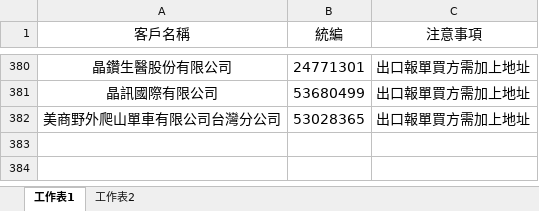
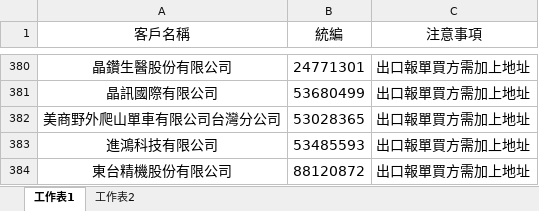
Before and after one commit to liyijung/Export-declaration, an Excel workbook: thingsToNote.xlsx, sheet 工作表1, drawn as a sheet; only a part is shown, gaps mark what is left out; values as stored, in another font and other column widths than the file's, no borders; conditional formats not drawn; the diff names each change by its address in the sheet, - before the commit and + after, or states it on an @@ line.

Commit message:
Add files via upload

```diff
--- a/thingsToNote.xlsx (sheet 工作表1)
+++ b/thingsToNote.xlsx (sheet 工作表1)
+row 383: 進鴻科技有限公司 | 53485593 | 出口報單買方需加上地址
+row 384: 東台精機股份有限公司 | 88120872 | 出口報單買方需加上地址
```
